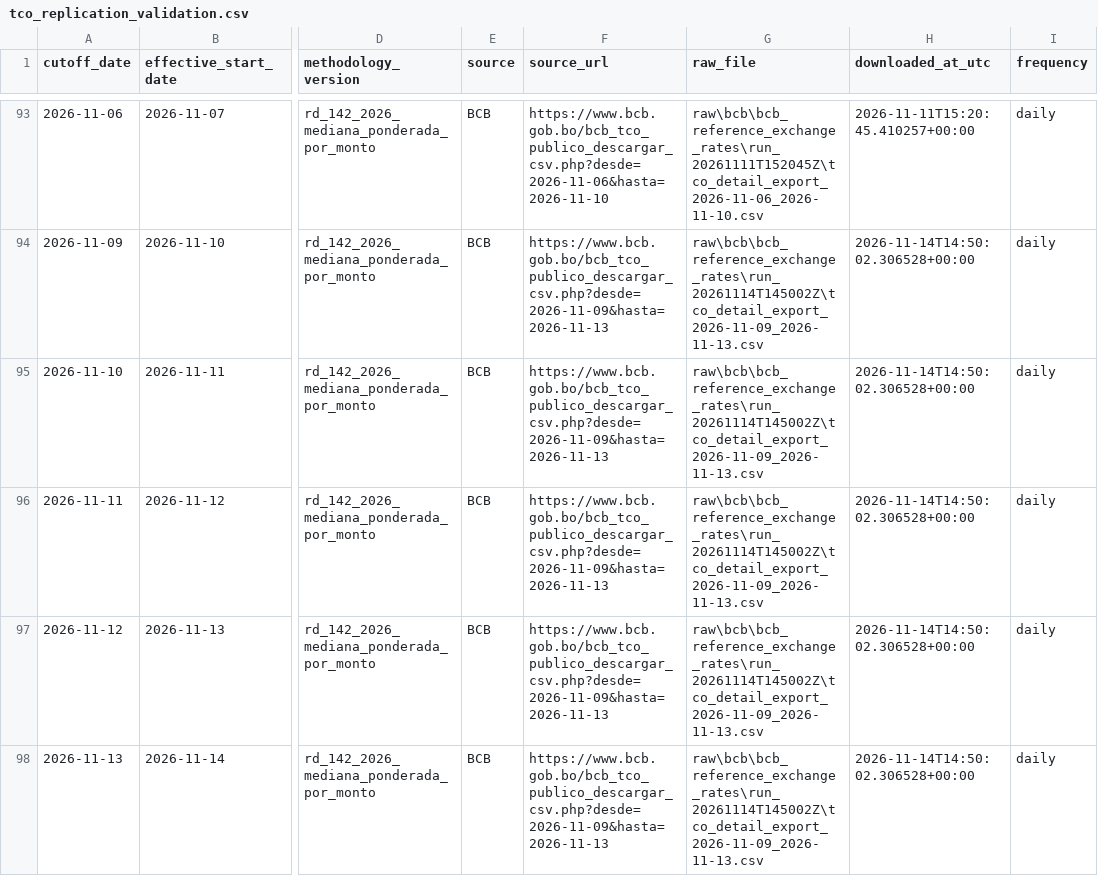
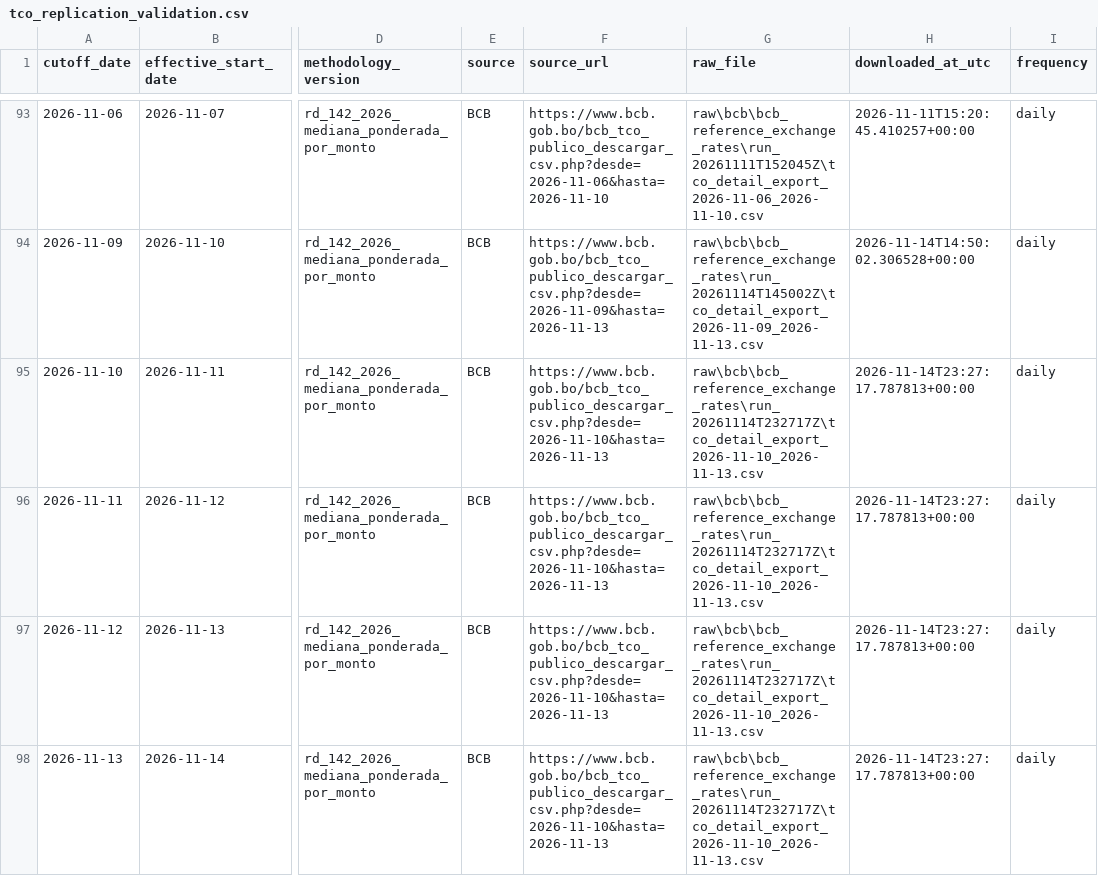
Before and after one commit to osmarbolivar/bolivia-exchange-rate-dashboard, a CSV file: tco_replication_validation.csv, drawn as a sheet; only a part is shown, gaps mark what is left out; the diff names each change by its address in the sheet, - before the commit and + after, or states it on an @@ line.

Commit message:
Update exchange-rate dashboard 20261114T182700

```diff
--- a/tco_replication_validation.csv
+++ b/tco_replication_validation.csv
-F95:F98 (source_url): https://www.bcb.gob.bo/bcb_tco_publico_descargar_csv.php?desde=2026-11-09&hasta=2026-11-13
+F95:F98 (source_url): https://www.bcb.gob.bo/bcb_tco_publico_descargar_csv.php?desde=2026-11-10&hasta=2026-11-13
-G95:G98 (raw_file): raw\bcb\bcb_reference_exchange_rates\run_20261114T145002Z\tco_detail_export_2026-11-09_2026-11-13.csv
+G95:G98 (raw_file): raw\bcb\bcb_reference_exchange_rates\run_20261114T232717Z\tco_detail_export_2026-11-10_2026-11-13.csv
-H95:H98 (downloaded_at_utc): 2026-11-14T14:50:02.306528+00:00
+H95:H98 (downloaded_at_utc): 2026-11-14T23:27:17.787813+00:00
```
Also changed, not shown: 6 other files.
